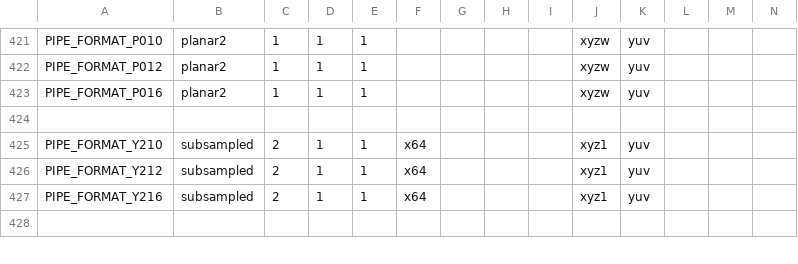
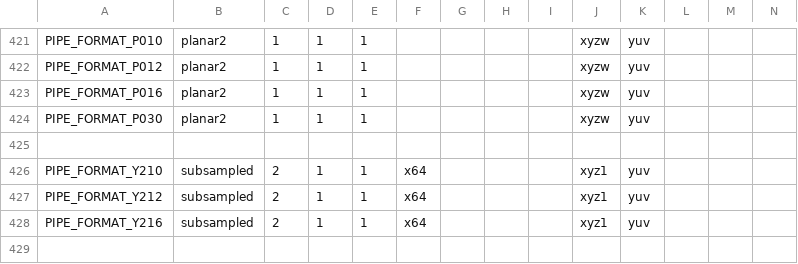
Before and after one commit to joshuaswarren/mesa-1, a CSV file: src/util/format/u_format.csv, drawn as a sheet; only a part is shown, gaps mark what is left out; rows hold the shown columns only; the diff names each change by its address in the sheet, - before the commit and + after, or states it on an @@ line.

Commit message:
gallium/dri: Add P030 format
Acked-by: Iago Toral Quiroga <itoral@igalia.com>
Part-of: <https://gitlab.freedesktop.org/mesa/mesa/-/merge_requests/19639>

```diff
--- a/src/util/format/u_format.csv
+++ b/src/util/format/u_format.csv
+row 424: PIPE_FORMAT_P030 | planar2 | 1 | 1 | 1 |  |  |  |  | xyzw | yuv
```
Also changed, not shown: 10 other files.
